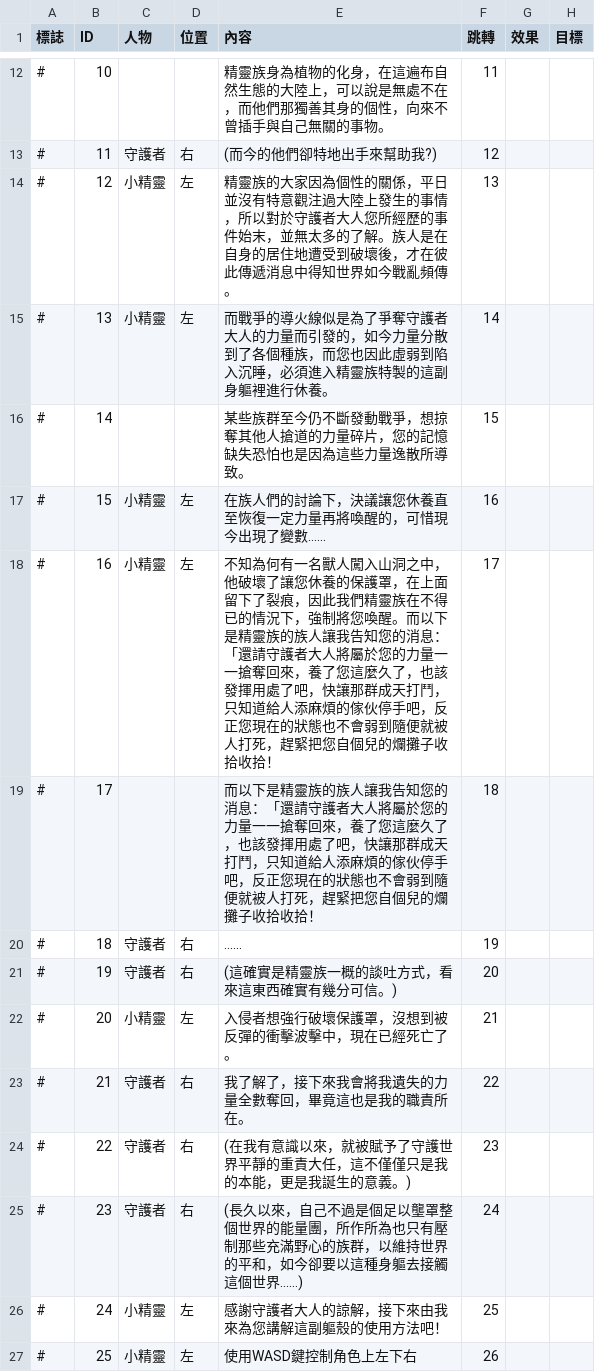
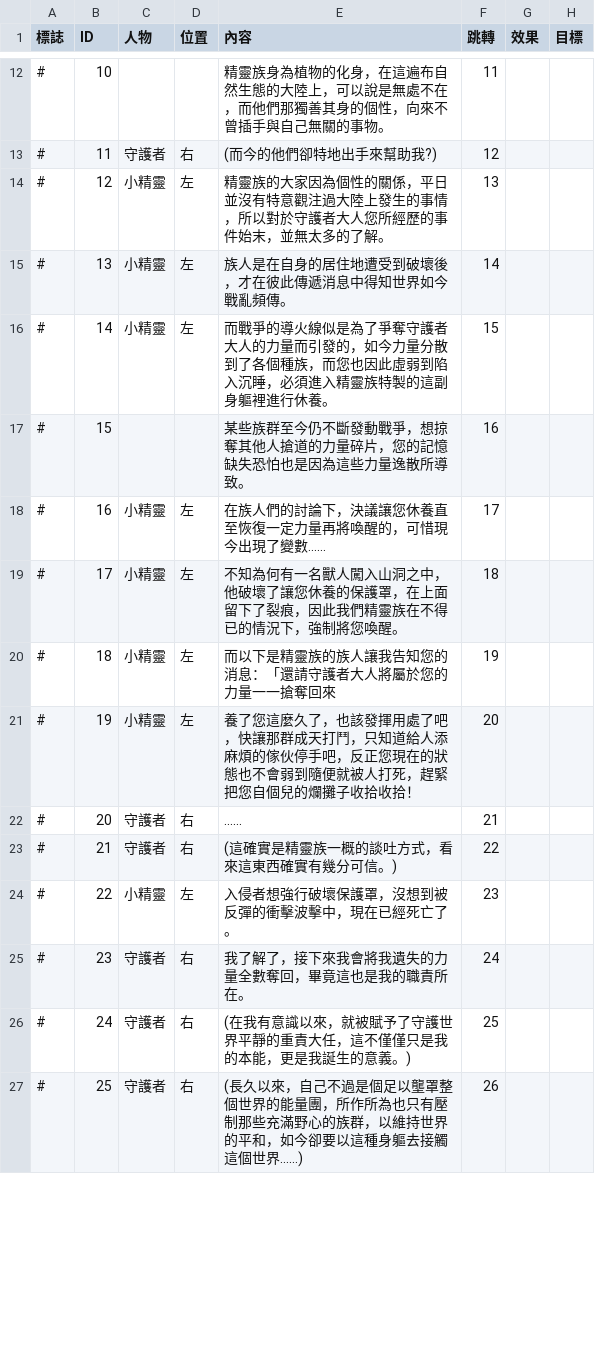
Before and after one commit to blythe0504/-FourCarvings, a CSV file: FourCarvings/Assets/Text/遊戲初始文本.csv, drawn as a sheet; only a part is shown, gaps mark what is left out; the diff covers the shown part only.

```diff
--- a/FourCarvings/Assets/Text/遊戲初始文本.csv
+++ b/FourCarvings/Assets/Text/遊戲初始文本.csv
@@ -13,15 +13,15 @@
 #,11,守護者,右,(而今的他們卻特地出手來幫助我?),12,,
-#,12,小精靈,左,精靈族的大家因為個性的關係，平日並沒有特意觀注過大陸上發生的事情，所以對於守護者大人您所經歷的事件始末，並無太多的了解。族人是在自身的居住地遭受到破壞後，才在彼此傳遞消息中得知世界如今戰亂頻傳。,13,,
-#,13,小精靈,左,而戰爭的導火線似是為了爭奪守護者大人的力量而引發的，如今力量分散到了各個種族，而您也因此虛弱到陷入沉睡，必須進入精靈族特製的這副身軀裡進行休養。,14,,
-#,14,,,某些族群至今仍不斷發動戰爭，想掠奪其他人搶道的力量碎片，您的記憶缺失恐怕也是因為這些力量逸散所導致。,15,,
-#,15,小精靈,左,在族人們的討論下，決議讓您休養直至恢復一定力量再將喚醒的，可惜現今出現了變數......,16,,
-#,16,小精靈,左,不知為何有一名獸人闖入山洞之中，他破壞了讓您休養的保護罩，在上面留下了裂痕，因此我們精靈族在不得已的情況下，強制將您喚醒。而以下是精靈族的族人讓我告知您的消息：「還請守護者大人將屬於您的力量一一搶奪回來，養了您這麼久了，也該發揮用處了吧，快讓那群成天打鬥，只知道給人添麻煩的傢伙停手吧，反正您現在的狀態也不會弱到隨便就被人打死，趕緊把您自個兒的爛攤子收拾收拾！,17,,
-#,17,,,而以下是精靈族的族人讓我告知您的消息：「還請守護者大人將屬於您的力量一一搶奪回來，養了您這麼久了，也該發揮用處了吧，快讓那群成天打鬥，只知道給人添麻煩的傢伙停手吧，反正您現在的狀態也不會弱到隨便就被人打死，趕緊把您自個兒的爛攤子收拾收拾！,18,,
-#,18,守護者,右,......,19,,
-#,19,守護者,右,(這確實是精靈族一概的談吐方式，看來這東西確實有幾分可信。),20,,
-#,20,小精靈,左,入侵者想強行破壞保護罩，沒想到被反彈的衝擊波擊中，現在已經死亡了。,21,,
-#,21,守護者,右,我了解了，接下來我會將我遺失的力量全數奪回，畢竟這也是我的職責所在。,22,,
-#,22,守護者,右,(在我有意識以來，就被賦予了守護世界平靜的重責大任，這不僅僅只是我的本能，更是我誕生的意義。),23,,
-#,23,守護者,右,(長久以來，自己不過是個足以壟罩整個世界的能量團，所作所為也只有壓制那些充滿野心的族群，以維持世界的平和，如今卻要以這種身軀去接觸這個世界......),24,,
-#,24,小精靈,左,感謝守護者大人的諒解，接下來由我來為您講解這副軀殼的使用方法吧！,25,,
-#,25,小精靈,左,使用WASD鍵控制角色上左下右,26,,
+#,12,小精靈,左,精靈族的大家因為個性的關係，平日並沒有特意觀注過大陸上發生的事情，所以對於守護者大人您所經歷的事件始末，並無太多的了解。,13,,
+#,13,小精靈,左,族人是在自身的居住地遭受到破壞後，才在彼此傳遞消息中得知世界如今戰亂頻傳。,14,,
+#,14,小精靈,左,而戰爭的導火線似是為了爭奪守護者大人的力量而引發的，如今力量分散到了各個種族，而您也因此虛弱到陷入沉睡，必須進入精靈族特製的這副身軀裡進行休養。,15,,
+#,15,,,某些族群至今仍不斷發動戰爭，想掠奪其他人搶道的力量碎片，您的記憶缺失恐怕也是因為這些力量逸散所導致。,16,,
+#,16,小精靈,左,在族人們的討論下，決議讓您休養直至恢復一定力量再將喚醒的，可惜現今出現了變數......,17,,
+#,17,小精靈,左,不知為何有一名獸人闖入山洞之中，他破壞了讓您休養的保護罩，在上面留下了裂痕，因此我們精靈族在不得已的情況下，強制將您喚醒。,18,,
+#,18,小精靈,左,而以下是精靈族的族人讓我告知您的消息：「還請守護者大人將屬於您的力量一一搶奪回來,19,,
+#,19,小精靈,左,養了您這麼久了，也該發揮用處了吧，快讓那群成天打鬥，只知道給人添麻煩的傢伙停手吧，反正您現在的狀態也不會弱到隨便就被人打死，趕緊把您自個兒的爛攤子收拾收拾！,20,,
+#,20,守護者,右,......,21,,
+#,21,守護者,右,(這確實是精靈族一概的談吐方式，看來這東西確實有幾分可信。),22,,
+#,22,小精靈,左,入侵者想強行破壞保護罩，沒想到被反彈的衝擊波擊中，現在已經死亡了。,23,,
+#,23,守護者,右,我了解了，接下來我會將我遺失的力量全數奪回，畢竟這也是我的職責所在。,24,,
+#,24,守護者,右,(在我有意識以來，就被賦予了守護世界平靜的重責大任，這不僅僅只是我的本能，更是我誕生的意義。),25,,
+#,25,守護者,右,(長久以來，自己不過是個足以壟罩整個世界的能量團，所作所為也只有壓制那些充滿野心的族群，以維持世界的平和，如今卻要以這種身軀去接觸這個世界......),26,,
```
Also changed, not shown: 2 added rows and 5 edited cells elsewhere in this file, FourCarvings/Assets/Text/新手引導.csv, 10 other files.
